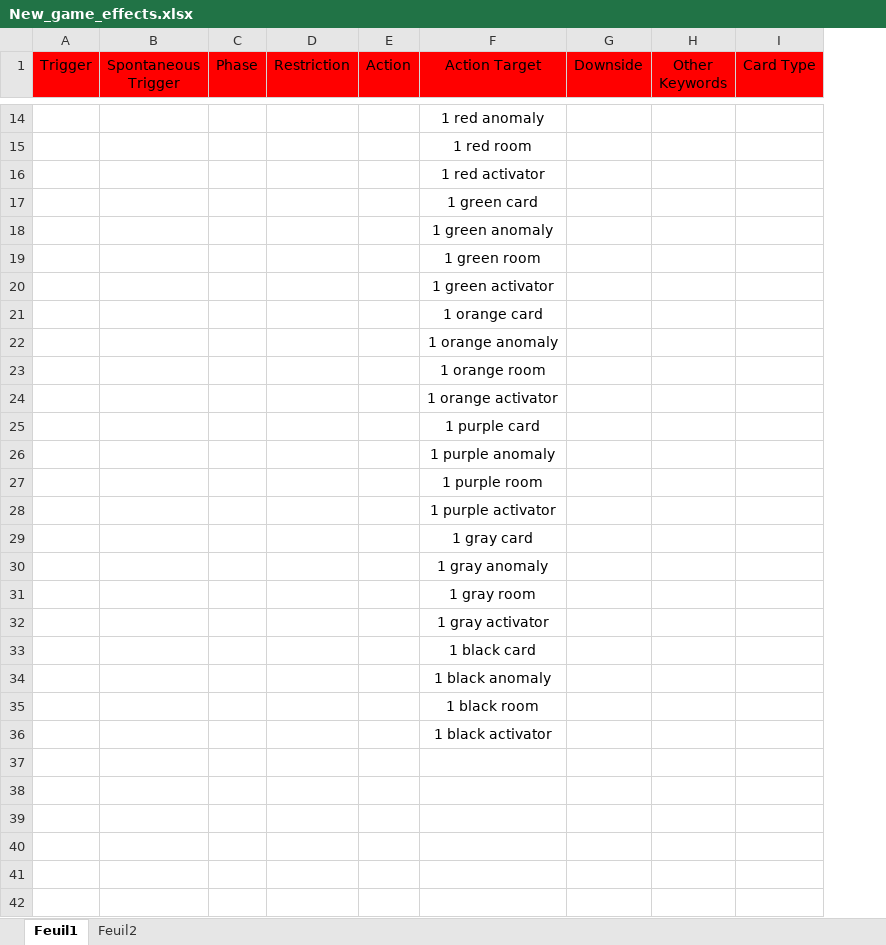
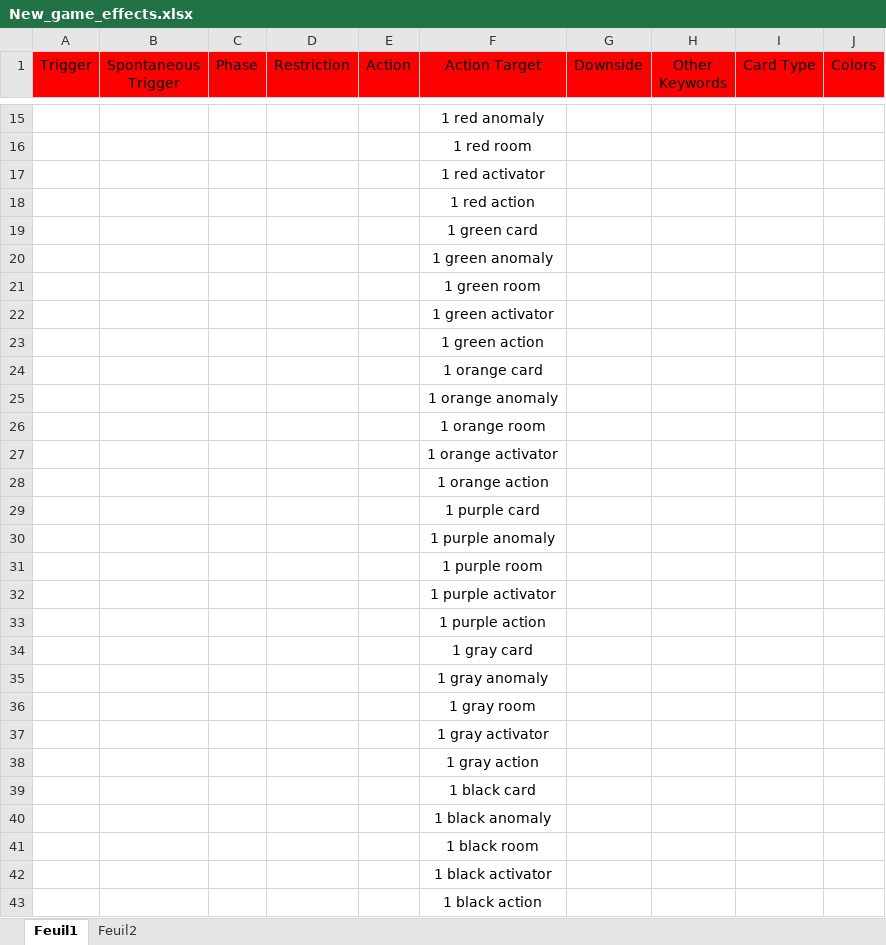
Before and after one commit to Habounou/Card_Generation, an Excel workbook: New_game_effects.xlsx, sheet Feuil1, drawn as a sheet; only a part is shown, gaps mark what is left out; values as stored, in another font and other column widths than the file's, no borders; the diff covers the shown part only; the diff names each change by its address in the sheet, - before the commit and + after, or states it on an @@ line.

Commit message:
Redoing all the effects.

```diff
--- a/New_game_effects.xlsx (sheet Feuil1)
+++ b/New_game_effects.xlsx (sheet Feuil1)
+column J (Colors), empty
+row 18:  |  |  |  |  | 1 red action
+row 23:  |  |  |  |  | 1 green action
+row 28:  |  |  |  |  | 1 orange action
+row 33:  |  |  |  |  | 1 purple action
+row 38:  |  |  |  |  | 1 gray action
+row 43:  |  |  |  |  | 1 black action
```
Also changed, not shown: 1 added row and 7 edited cells elsewhere in this sheet, 1 other file.
